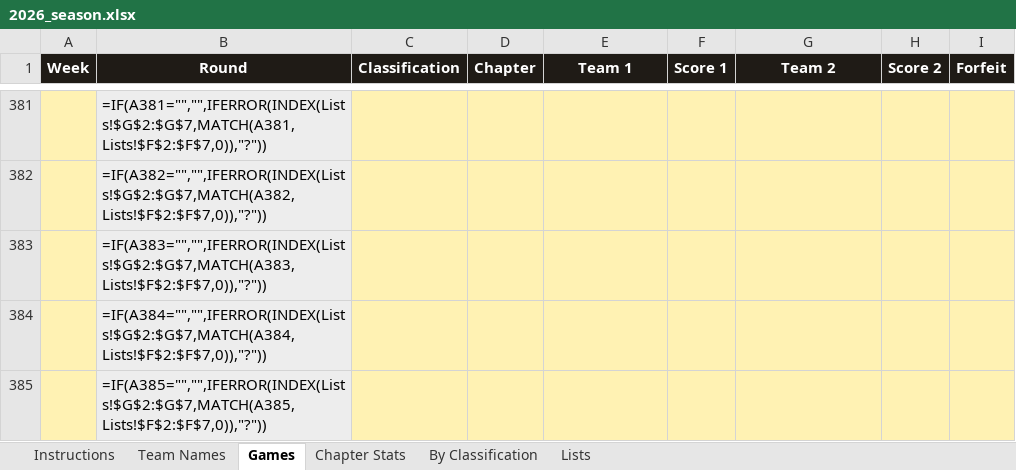
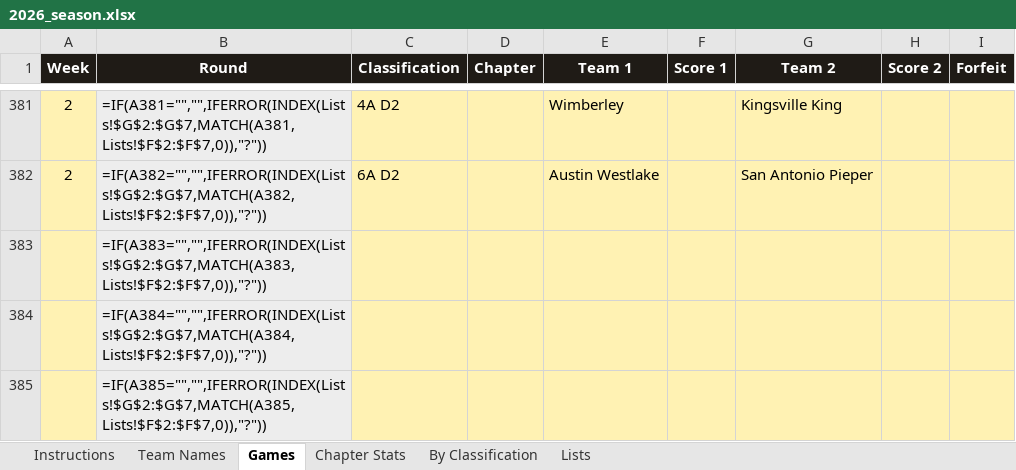
Before and after one commit to colemic2006/texasplayoffs, an Excel workbook: season/2026/2026_season.xlsx, sheet Games, drawn as a sheet; only a part is shown, gaps mark what is left out; values as stored, in another font and other column widths than the file's, no borders; formulas without a stored value are shown as written; conditional formats not drawn; the diff covers the shown part only; the diff names each change by its address in the sheet, - before the commit and + after, or states it on an @@ line.

```diff
--- a/season/2026/2026_season.xlsx (sheet Games)
+++ b/season/2026/2026_season.xlsx (sheet Games)
-A381:A382 (Week): (empty)
+A381:A382 (Week): 2
-C381 (Classification): (empty)
+C381 (Classification): 4A D2
-E381 (Team 1): (empty)
+E381 (Team 1): Wimberley
-G381 (Team 2): (empty)
+G381 (Team 2): Kingsville King
-C382 (Classification): (empty)
+C382 (Classification): 6A D2
-E382 (Team 1): (empty)
+E382 (Team 1): Austin Westlake
-G382 (Team 2): (empty)
+G382 (Team 2): San Antonio Pieper
```
Also changed, not shown: 48 edited cells elsewhere in this sheet, hidden cells, 2 other files.
